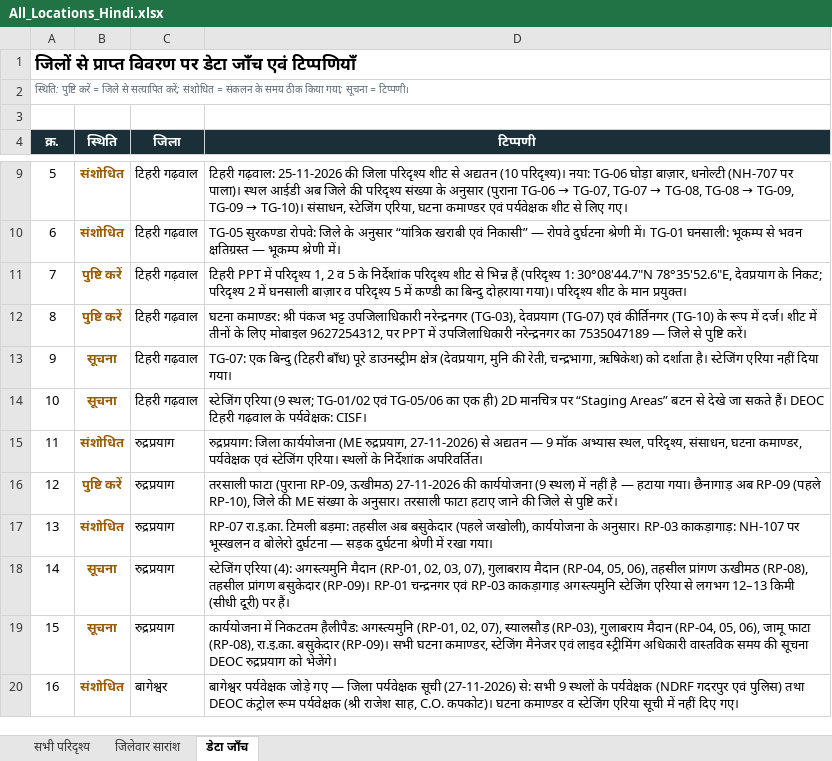
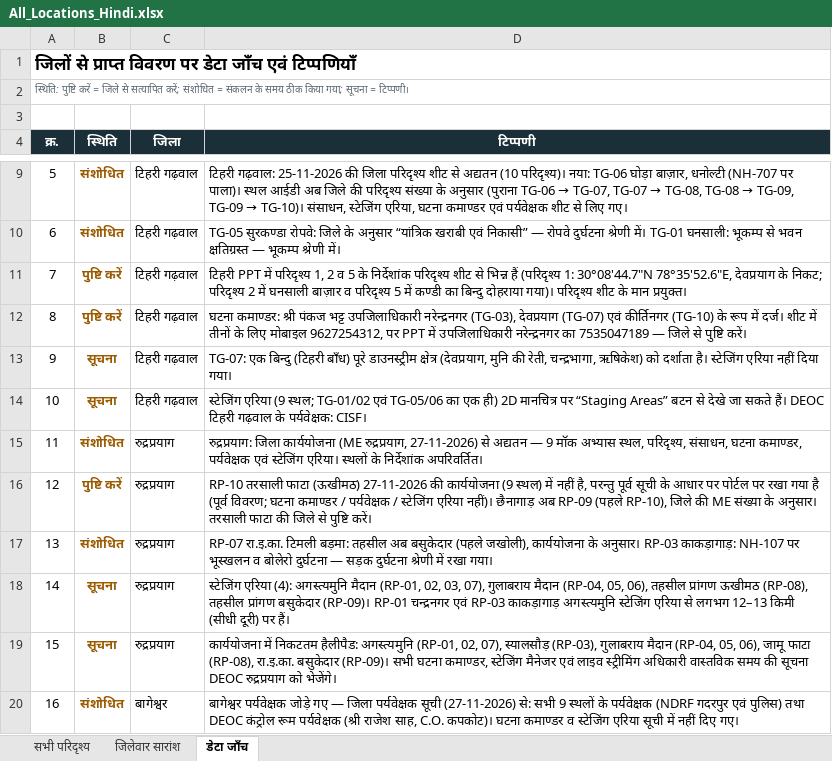
Before and after one commit to usdma-aapdadiwas-2026/usdma-aapdadiwas-2026.github.io, an Excel workbook: All_Locations_Hindi.xlsx, sheet डेटा जाँच, drawn as a sheet; only a part is shown, gaps mark what is left out; values as stored, in another font and other column widths than the file's, no borders; the diff names each change by its address in the sheet, - before the commit and + after, or states it on an @@ line.

```diff
--- a/All_Locations_Hindi.xlsx (sheet डेटा जाँच)
+++ b/All_Locations_Hindi.xlsx (sheet डेटा जाँच)
-D16 (टिप्पणी): तरसाली फाटा (पुराना RP-09, ऊखीमठ) 27-11-2026 की कार्ययोजना (9 स्थल) में नहीं है — हटाया गया। छैनागाड़ अब RP-09 (पहले RP-10), जिले की ME संख्या के अनुसार। तरसाली फाटा हटाए जाने की जिले…
+D16 (टिप्पणी): RP-10 तरसाली फाटा (ऊखीमठ) 27-11-2026 की कार्ययोजना (9 स्थल) में नहीं है, परन्तु पूर्व सूची के आधार पर पोर्टल पर रखा गया है (पूर्व विवरण; घटना कमाण्डर / पर्यवेक्षक / स्टेजिंग एरिया नहीं)। छैनागाड़ अब RP-09 (पहले RP-10), जिले की ME संख्या के अनुसार। तरसाली फाटा की जिले…
```
Also changed, not shown: sheet जिलेवार सारांश, sheet सभी परिदृश्य, All_Locations.xlsx, 3 other files.
